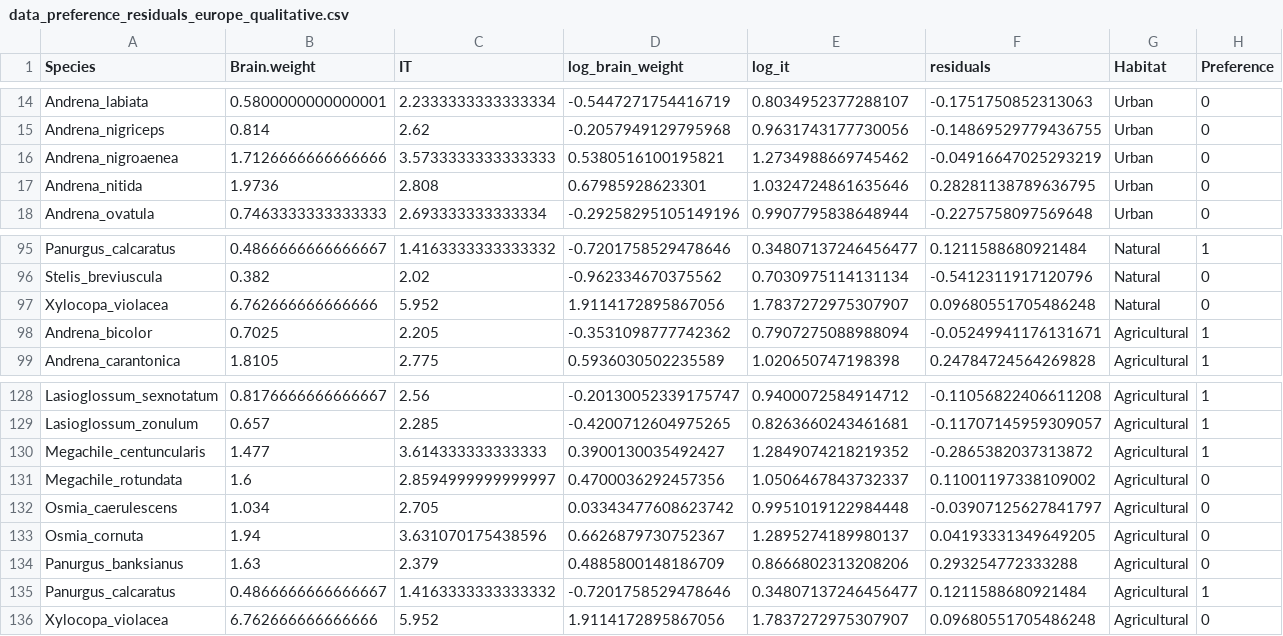
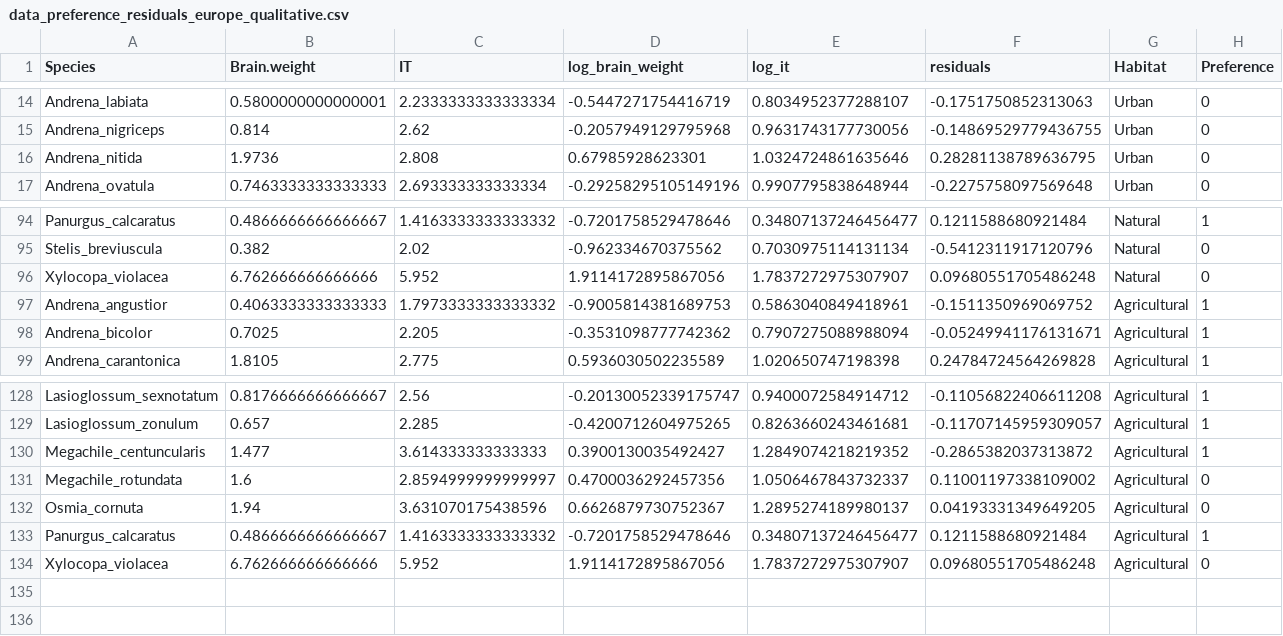
Before and after one commit to ibartomeus/declines_brain, a CSV file: Data/Europe_data/data_preference_residuals_europe_qualitative.csv, drawn as a sheet; only a part is shown, gaps mark what is left out; removed rows and columns are numbered as before the commit, all else as after; rows hold the shown columns only; the diff names each change by its address in the sheet, - before the commit and + after, or states it on an @@ line.

```diff
--- a/Data/Europe_data/data_preference_residuals_europe_qualitative.csv
+++ b/Data/Europe_data/data_preference_residuals_europe_qualitative.csv
-row 16: Andrena_nigroaenea | 1.7126666666666666 | 3.5733333333333333 | 0.5380516100195821 | 1.2734988669745462 | -0.04916647025293219 | Urban | 0
+row 97: Andrena_angustior | 0.4063333333333333 | 1.7973333333333332 | -0.9005814381689753 | 0.5863040849418961 | -0.1511350969069752 | Agricultural | 1
-row 132: Osmia_caerulescens | 1.034 | 2.705 | 0.03343477608623742 | 0.9951019122984448 | -0.03907125627841797 | Agricultural | 0
-row 134: Panurgus_banksianus | 1.63 | 2.379 | 0.4885800148186709 | 0.8666802313208206 | 0.293254772333288 | Agricultural | 0
```
Also changed, not shown: Data/Europe_data/model_output_preference_brain_it_europe_qualitative.csv, Data/Europe_data/model_output_preference_brain_weight_europe_qualitative.csv, 8 other files.
